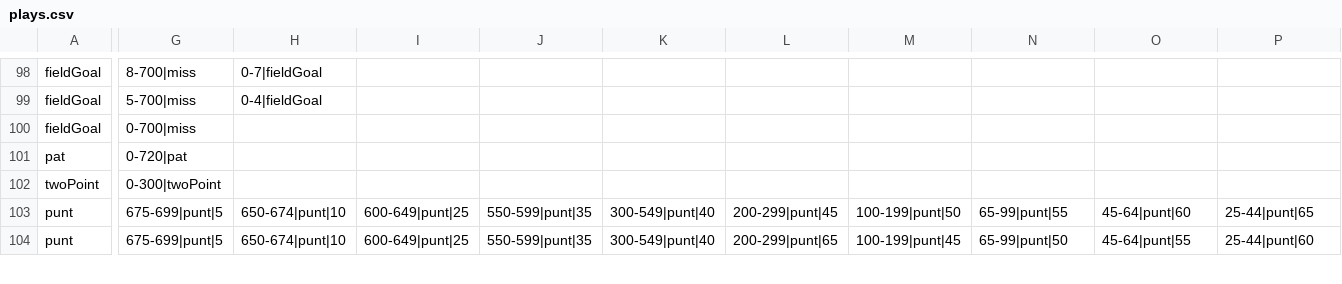
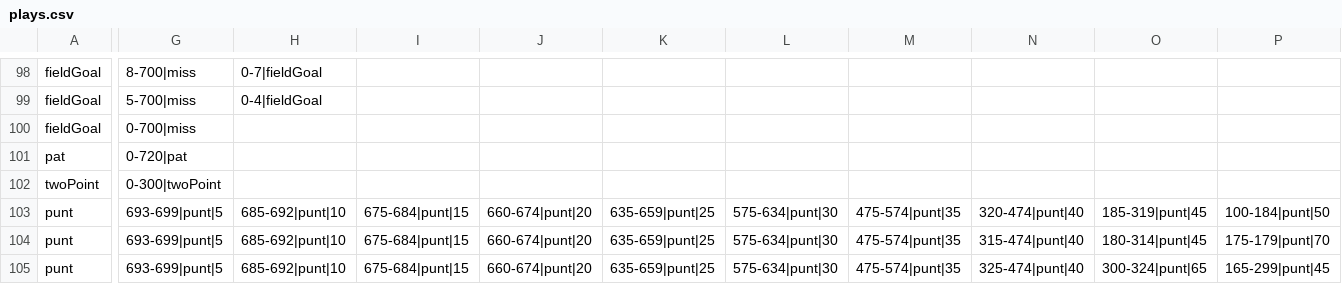
Before and after one commit to Watchful1/CFBRef, a CSV file: data/plays.csv, drawn as a sheet; only a part is shown, gaps mark what is left out; addresses are those after the commit; rows hold the shown columns only; the diff covers the shown part only; the diff names each change by its address in the sheet, - before the commit and + after, or states it on an @@ line.

```diff
--- a/data/plays.csv
+++ b/data/plays.csv
+row 103: punt | 693-699|punt|5 | 685-692|punt|10 | 675-684|punt|15 | 660-674|punt|20 | 635-659|punt|25 | 575-634|punt|30 | 475-574|punt|35 | 320-474|punt|40 | 185-319|punt|45 | 100-184|punt|50
-G104:G105: 675-699|punt|5
+G104:G105: 693-699|punt|5
-H104:H105: 650-674|punt|10
+H104:H105: 685-692|punt|10
-I104:I105: 600-649|punt|25
+I104:I105: 675-684|punt|15
-J104:J105: 550-599|punt|35
+J104:J105: 660-674|punt|20
-K104:K105: 300-549|punt|40
+K104:K105: 635-659|punt|25
-L104: 200-299|punt|45
+L104: 575-634|punt|30
-M104: 100-199|punt|50
+M104: 475-574|punt|35
-N104: 65-99|punt|55
+N104: 315-474|punt|40
-O104: 45-64|punt|60
+O104: 180-314|punt|45
-P104: 25-44|punt|65
+P104: 175-179|punt|70
-L105: 200-299|punt|65
+L105: 575-634|punt|30
-M105: 100-199|punt|45
+M105: 475-574|punt|35
-N105: 65-99|punt|50
+N105: 325-474|punt|40
-O105: 45-64|punt|55
+O105: 300-324|punt|65
-P105: 25-44|punt|60
+P105: 165-299|punt|45
```
Also changed, not shown: 119 edited cells elsewhere in this file, data/times.csv.
